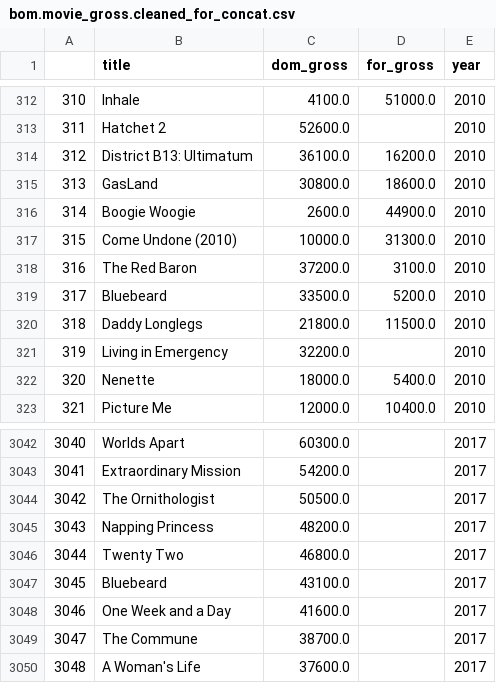
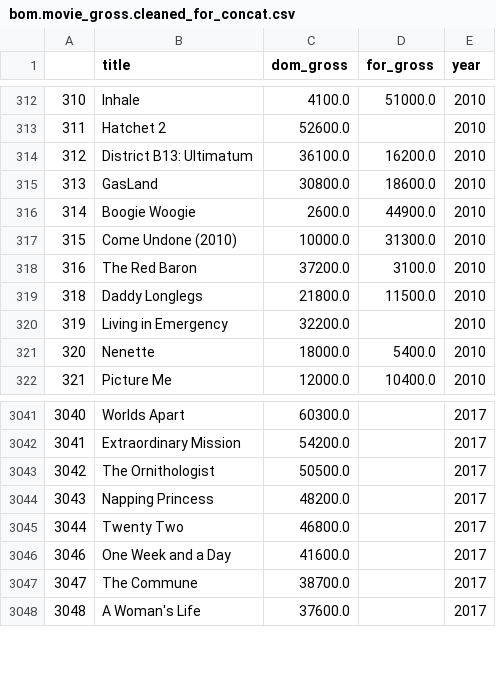
Before and after one commit to aharris2404/microsoft-movie-recommendations, a CSV file: data/bom.movie_gross.cleaned_for_concat.csv, drawn as a sheet; only a part is shown, gaps mark what is left out; the diff names each change by its address in the sheet, - before the commit and + after, or states it on an @@ line.

```diff
--- a/data/bom.movie_gross.cleaned_for_concat.csv
+++ b/data/bom.movie_gross.cleaned_for_concat.csv
-row 319: 317 | Bluebeard | 33500.0 | 5200.0 | 2010
-row 3047: 3045 | Bluebeard | 43100.0 |  | 2017
```
Also changed, not shown: 1 other file.
